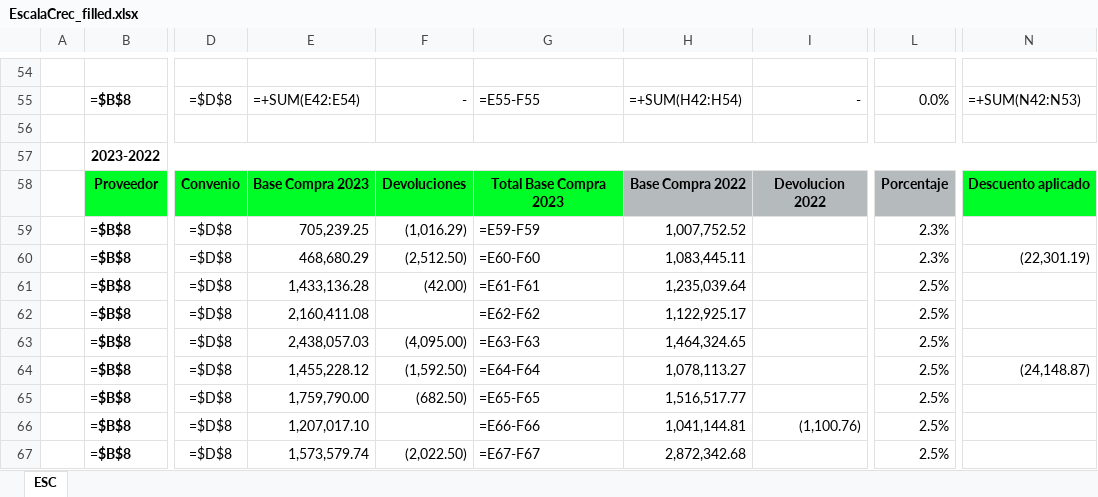
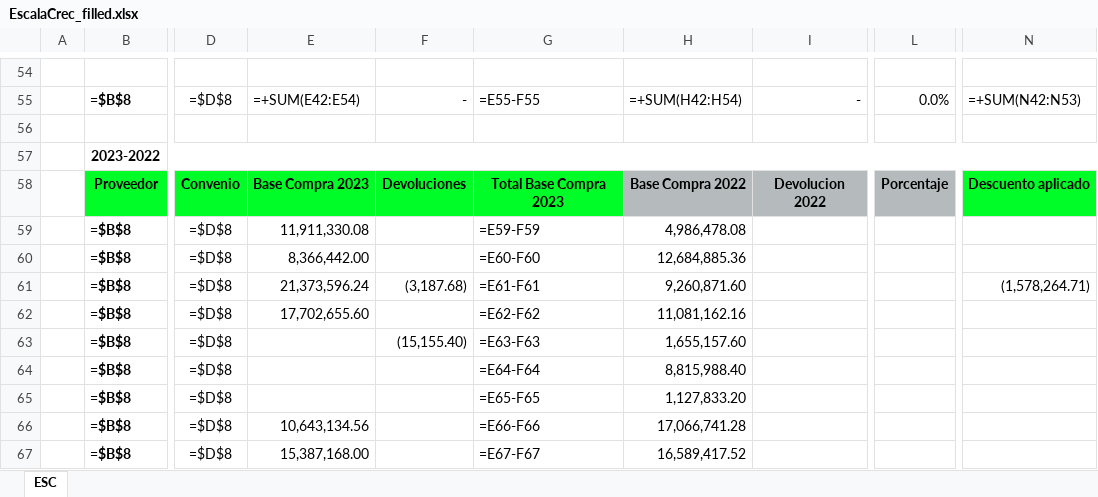
Before and after one commit to oscarpineda-prgx/Automation-EscalaCrec, an Excel workbook: output/EscalaCrec_filled.xlsx, sheet ESC, drawn as a sheet; only a part is shown, gaps mark what is left out; values as stored, in another font and other column widths than the file's, no borders; formulas without a stored value are shown as written; charts and pictures not drawn; the diff covers the shown part only; the diff names each change by its address in the sheet, - before the commit and + after, or states it on an @@ line.

```diff
--- a/output/EscalaCrec_filled.xlsx (sheet ESC)
+++ b/output/EscalaCrec_filled.xlsx (sheet ESC)
-E59: 705,239.25
+E59: 11,911,330.08
-F59: (1,016.29)
+F59: (empty)
-H59: 1,007,752.52
+H59: 4,986,478.08
-L59:L60: 2.3%
+L59:L60: (empty)
-E60: 468,680.29
+E60: 8,366,442.00
-F60: (2,512.50)
+F60: (empty)
-H60: 1,083,445.11
+H60: 12,684,885.36
-N60: (22,301.19)
+N60: (empty)
-E61: 1,433,136.28
+E61: 21,373,596.24
-F61: (42.00)
+F61: (3,187.68)
-H61: 1,235,039.64
+H61: 9,260,871.60
-L61:L67: 2.5%
+L61:L67: (empty)
-N61: (empty)
+N61: (1,578,264.71)
-E62: 2,160,411.08
+E62: 17,702,655.60
-H62: 1,122,925.17
+H62: 11,081,162.16
-E63: 2,438,057.03
+E63: (empty)
-F63: (4,095.00)
+F63: (15,155.40)
-H63: 1,464,324.65
+H63: 1,655,157.60
-E64: 1,455,228.12
+E64: (empty)
-F64: (1,592.50)
+F64: (empty)
-H64: 1,078,113.27
+H64: 8,815,988.40
-N64: (24,148.87)
+N64: (empty)
-E65: 1,759,790.00
+E65: (empty)
-F65: (682.50)
+F65: (empty)
-H65: 1,516,517.77
+H65: 1,127,833.20
-E66: 1,207,017.10
+E66: 10,643,134.56
-H66: 1,041,144.81
+H66: 17,066,741.28
-I66: (1,100.76)
+I66: (empty)
-E67: 1,573,579.74
+E67: 15,387,168.00
-F67: (2,022.50)
+F67: (empty)
-H67: 2,872,342.68
+H67: 16,589,417.52
```
Also changed, not shown: 198 edited cells elsewhere in this sheet, 3 other files.
